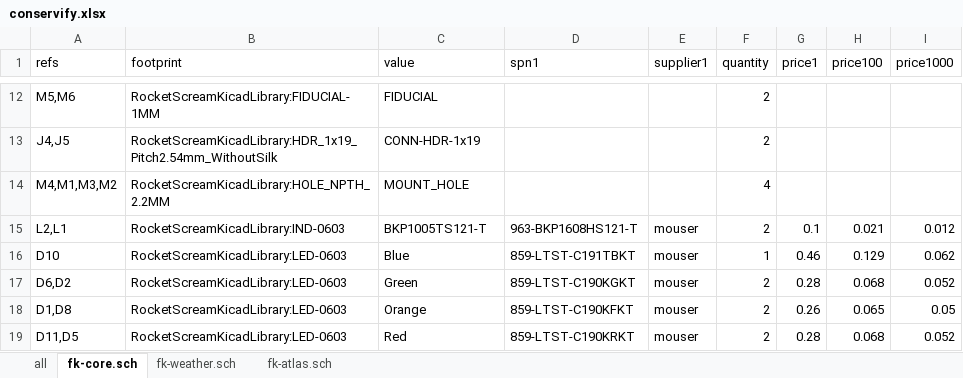
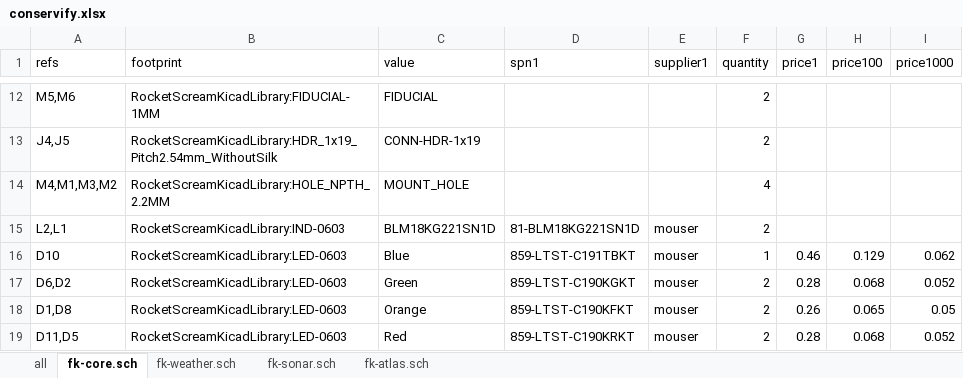
Before and after one commit to Conservify/kicad, an Excel workbook: tools/conservify.xlsx, sheet fk-core.sch, drawn as a sheet; only a part is shown, gaps mark what is left out; values as stored, in another font and other column widths than the file's, no borders; the diff names each change by its address in the sheet, - before the commit and + after, or states it on an @@ line.

```diff
--- a/tools/conservify.xlsx (sheet fk-core.sch)
+++ b/tools/conservify.xlsx (sheet fk-core.sch)
+sheet tab: fk-sonar.sch
-C15 (value): BKP1005TS121-T
+C15 (value): BLM18KG221SN1D
-D15 (spn1): 963-BKP1608HS121-T
+D15 (spn1): 81-BLM18KG221SN1D
-G15 (price1): 0.1
+G15 (price1): (empty)
-H15 (price100): 0.021
+H15 (price100): (empty)
-I15 (price1000): 0.012
+I15 (price1000): (empty)
```
Also changed, not shown: sheet all, sheet fk-atlas.sch, sheet fk-weather.sch, tools/authority.xlsx, 1 other file.
